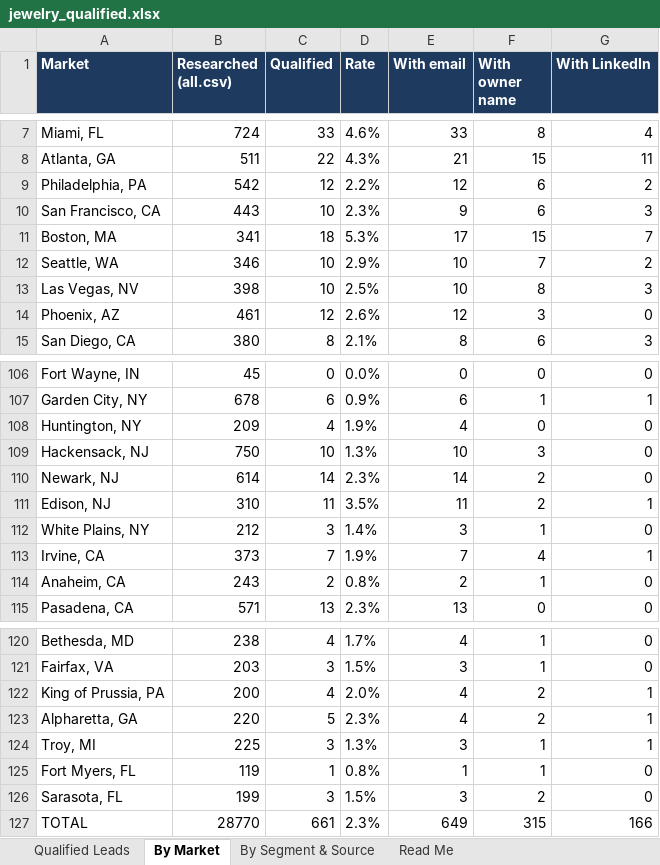
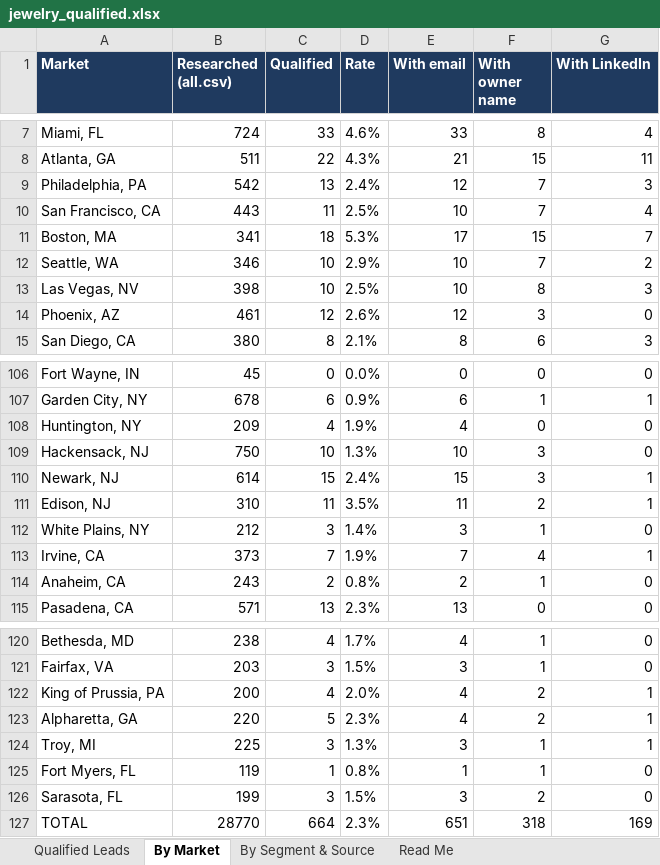
Before and after one commit to riyaansheth/claude-cloud, an Excel workbook: leadrun_jewelry/jewelry_qualified.xlsx, sheet By Market, drawn as a sheet; only a part is shown, gaps mark what is left out; values as stored, in another font and other column widths than the file's, no borders; the diff names each change by its address in the sheet, - before the commit and + after, or states it on an @@ line.

```diff
--- a/leadrun_jewelry/jewelry_qualified.xlsx (sheet By Market)
+++ b/leadrun_jewelry/jewelry_qualified.xlsx (sheet By Market)
-C9 (Qualified): 12
+C9 (Qualified): 13
-D9 (Rate): 2.2%
+D9 (Rate): 2.4%
-F9:F10 (With owner name): 6
+F9:F10 (With owner name): 7
-G9 (With LinkedIn): 2
+G9 (With LinkedIn): 3
-C10 (Qualified): 10
+C10 (Qualified): 11
-D10 (Rate): 2.3%
+D10 (Rate): 2.5%
-E10 (With email): 9
+E10 (With email): 10
-G10 (With LinkedIn): 3
+G10 (With LinkedIn): 4
-C110 (Qualified): 14
+C110 (Qualified): 15
-D110 (Rate): 2.3%
+D110 (Rate): 2.4%
-E110 (With email): 14
+E110 (With email): 15
-F110 (With owner name): 2
+F110 (With owner name): 3
-G110 (With LinkedIn): 0
+G110 (With LinkedIn): 1
-C127 (Qualified): 661
+C127 (Qualified): 664
-E127 (With email): 649
+E127 (With email): 651
-F127 (With owner name): 315
+F127 (With owner name): 318
-G127 (With LinkedIn): 166
+G127 (With LinkedIn): 169
```
Also changed, not shown: sheet Qualified Leads, sheet By Segment & Source, sheet Read Me, 3 other files.
